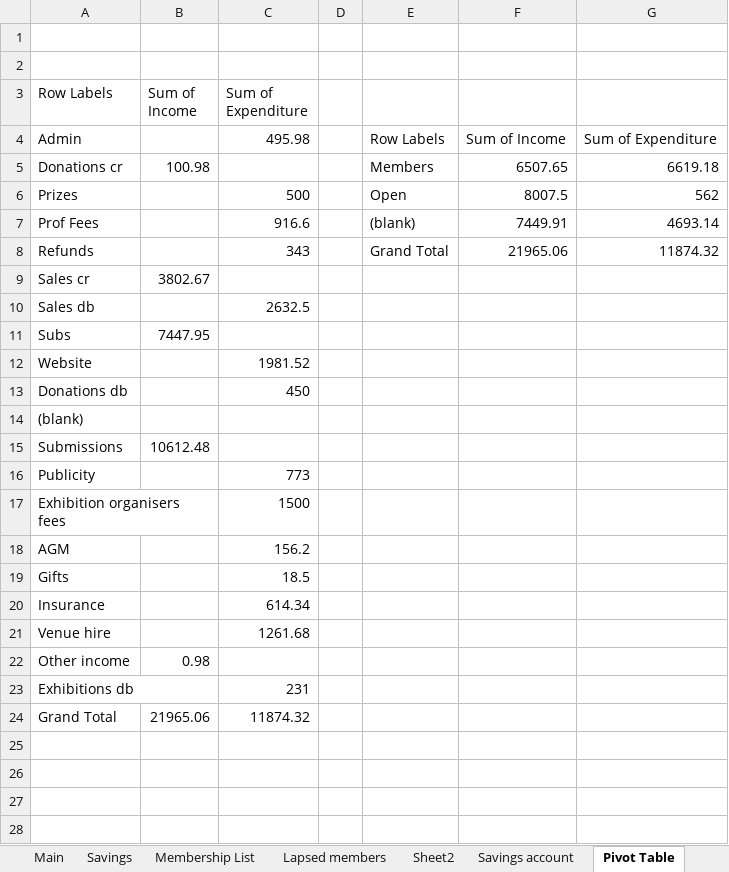
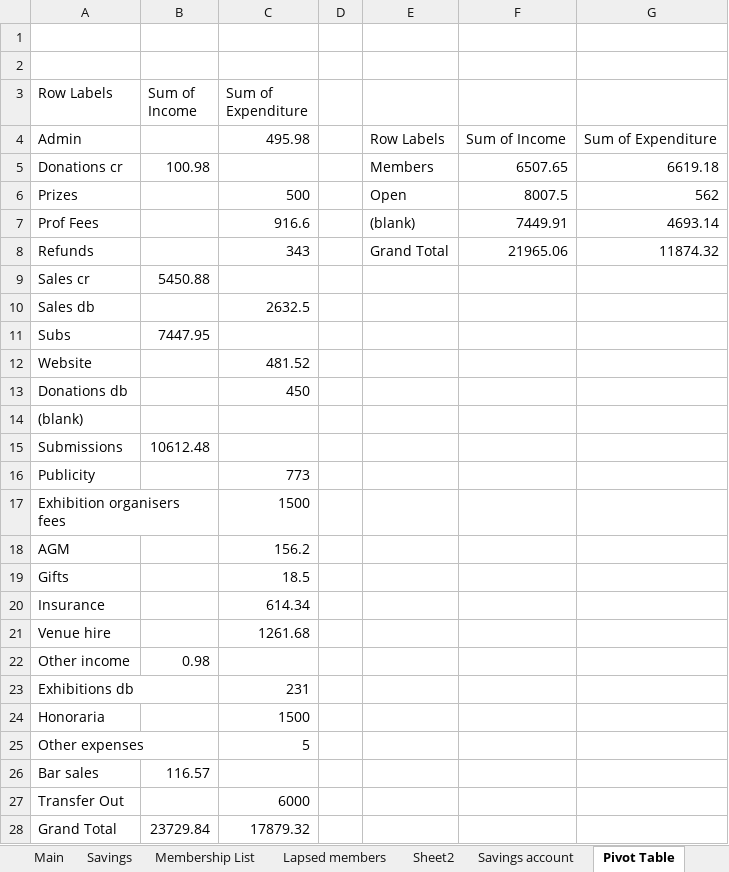
Before and after one commit to dnbarron/OAS, an Excel workbook: 2024/OAS 2024.xlsx, sheet Pivot Table, drawn as a sheet; values as stored, in another font and other column widths than the file's, no borders; addresses are those after the commit; the diff names each change by its address in the sheet, - before the commit and + after, or states it on an @@ line.

Commit message:
Combine summary tables

```diff
--- a/2024/OAS 2024.xlsx (sheet Pivot Table)
+++ b/2024/OAS 2024.xlsx (sheet Pivot Table)
-B9 (Sum of Income): 3802.67
+B9 (Sum of Income): 5450.88
-C12 (Sum of Expenditure): 1981.52
+C12 (Sum of Expenditure): 481.52
+row 24: Honoraria |  | 1500
+row 25: Other expenses |  | 5
+row 26: Bar sales | 116.57
+row 27: Transfer Out |  | 6000
-B28 (Sum of Income): 21965.06
+B28 (Sum of Income): 23729.84
-C28 (Sum of Expenditure): 11874.32
+C28 (Sum of Expenditure): 17879.32
```
Also changed, not shown: sheet Open Exhibition, sheet Current account, sheet Lists, 1 other file.
